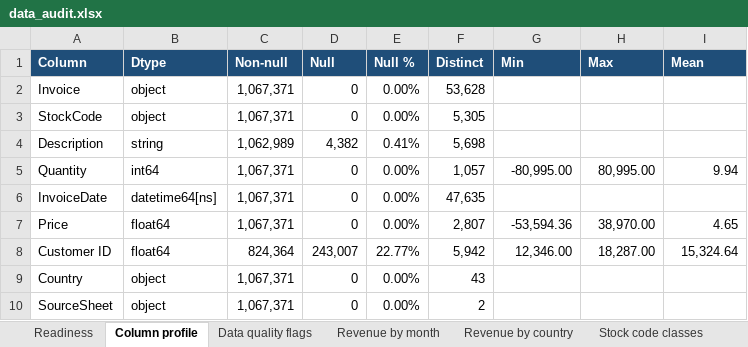
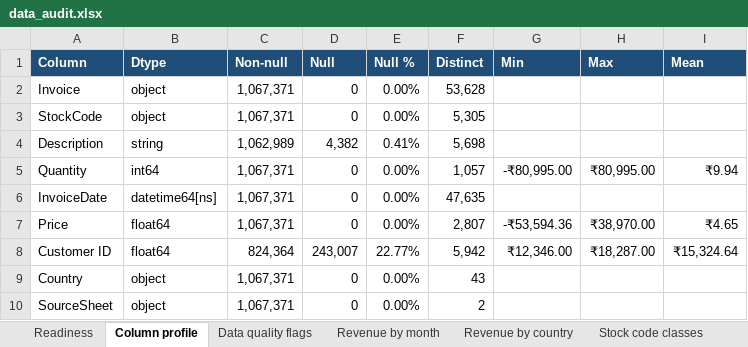
Before and after one commit to raghavmishra23/revenue-retention-online-retail, an Excel workbook: excel/data_audit.xlsx, sheet Column profile, drawn as a sheet; values as stored, in another font and other column widths than the file's, no borders; table styles not drawn; the diff names each change by its address in the sheet, - before the commit and + after, or states it on an @@ line.

```diff
--- a/excel/data_audit.xlsx (sheet Column profile)
+++ b/excel/data_audit.xlsx (sheet Column profile)
-G5 (Min): -80,995.00
+G5 (Min): -₹80,995.00
-H5 (Max): 80,995.00
+H5 (Max): ₹80,995.00
-I5 (Mean): 9.94
+I5 (Mean): ₹9.94
-G7 (Min): -53,594.36
+G7 (Min): -₹53,594.36
-H7 (Max): 38,970.00
+H7 (Max): ₹38,970.00
-I7 (Mean): 4.65
+I7 (Mean): ₹4.65
-G8 (Min): 12,346.00
+G8 (Min): ₹12,346.00
-H8 (Max): 18,287.00
+H8 (Max): ₹18,287.00
-I8 (Mean): 15,324.64
+I8 (Mean): ₹15,324.64
```
Also changed, not shown: sheet Stock code classes, sheet Revenue by country, sheet Revenue by month, sheet Readiness, charts or pictures, 2 other files.
